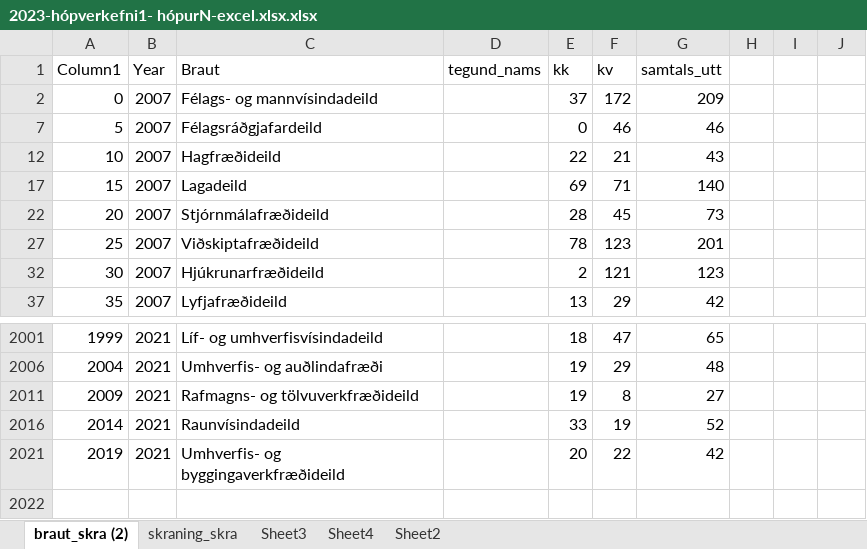
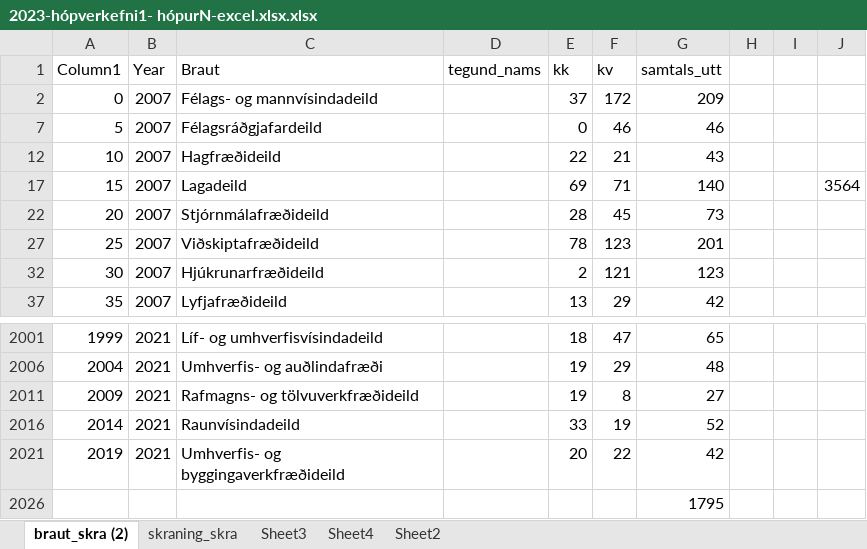
Before and after one commit to Arnarmar0/vidskiptagreind-hopverkefni-1, an Excel workbook: 2023-hópverkefni1- hópurN-excel.xlsx.xlsx, sheet braut_skra (2), drawn as a sheet; only a part is shown, gaps mark what is left out; values as stored, in another font and other column widths than the file's, no borders; table styles not drawn; the diff names each change by its address in the sheet, - before the commit and + after, or states it on an @@ line.

```diff
--- a/2023-hópverkefni1- hópurN-excel.xlsx.xlsx (sheet braut_skra (2))
+++ b/2023-hópverkefni1- hópurN-excel.xlsx.xlsx (sheet braut_skra (2))
-J17: (empty)
+J17: 3564
+row 2026:  |  |  |  |  |  | 1795
```
Also changed, not shown: sheet Sheet4, charts or pictures, 1 other file.
